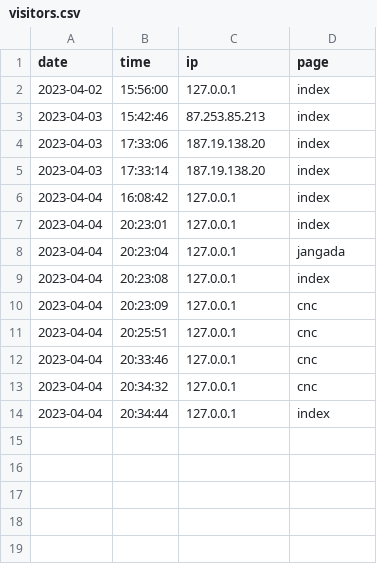
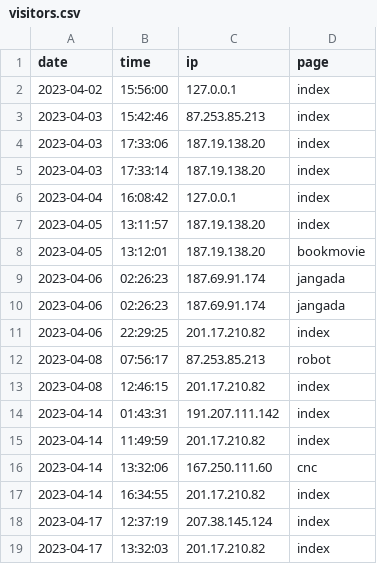
Before and after one commit to rafaelvcordeiro/portfolio, a CSV file: visitors.csv, drawn as a sheet.

Commit message:
several pages update, correcting typos

```diff
--- a/visitors.csv
+++ b/visitors.csv
@@ -6,9 +6,14 @@ date,time,ip,page
 2023-04-04,16:08:42,127.0.0.1,index
-2023-04-04,20:23:01,127.0.0.1,index
-2023-04-04,20:23:04,127.0.0.1,jangada
-2023-04-04,20:23:08,127.0.0.1,index
-2023-04-04,20:23:09,127.0.0.1,cnc
-2023-04-04,20:25:51,127.0.0.1,cnc
-2023-04-04,20:33:46,127.0.0.1,cnc
-2023-04-04,20:34:32,127.0.0.1,cnc
-2023-04-04,20:34:44,127.0.0.1,index
+2023-04-05,13:11:57,187.19.138.20,index
+2023-04-05,13:12:01,187.19.138.20,bookmovie
+2023-04-06,02:26:23,187.69.91.174,jangada
+2023-04-06,02:26:23,187.69.91.174,jangada
+2023-04-06,22:29:25,201.17.210.82,index
+2023-04-08,07:56:17,87.253.85.213,robot
+2023-04-08,12:46:15,201.17.210.82,index
+2023-04-14,01:43:31,191.207.111.142,index
+2023-04-14,11:49:59,201.17.210.82,index
+2023-04-14,13:32:06,167.250.111.60,cnc
+2023-04-14,16:34:55,201.17.210.82,index
+2023-04-17,12:37:19,207.38.145.124,index
+2023-04-17,13:32:03,201.17.210.82,index
```
Also changed, not shown: 6 other files.
